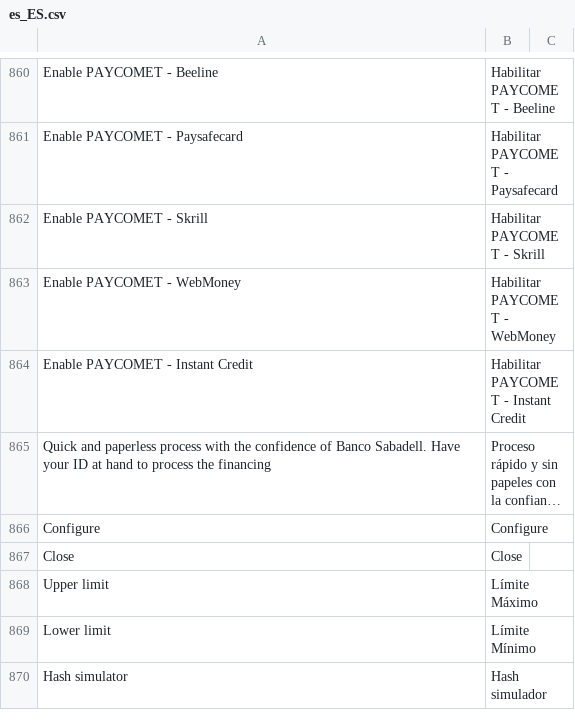
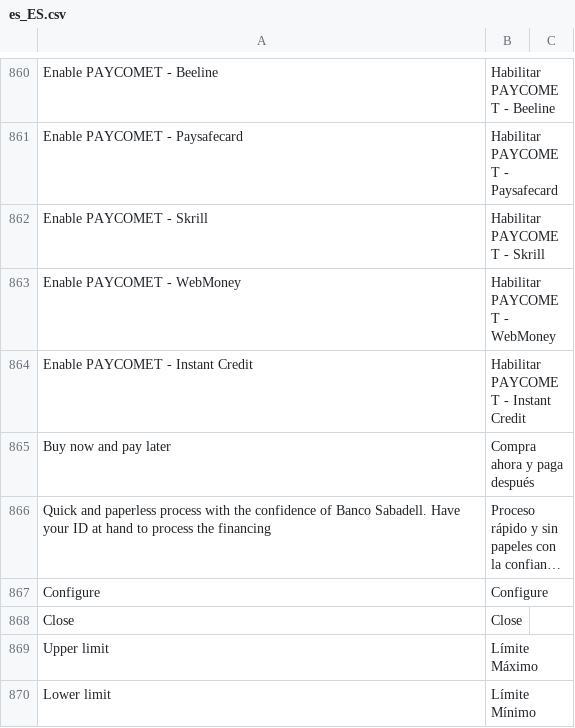
Before and after one commit to PAYCOMET/composer-magento-2, a CSV file: i18n/es_ES.csv, drawn as a sheet; only a part is shown, gaps mark what is left out; the shorter side is filled out with more unchanged rows; long unchanged cells end in …; the diff names each change by its address in the sheet, - before the commit and + after, or states it on an @@ line.

```diff
--- a/i18n/es_ES.csv
+++ b/i18n/es_ES.csv
+row 865: Buy now and pay later | Compra ahora y paga después
```
Also changed, not shown: i18n/en_US.csv, 1 other file.
